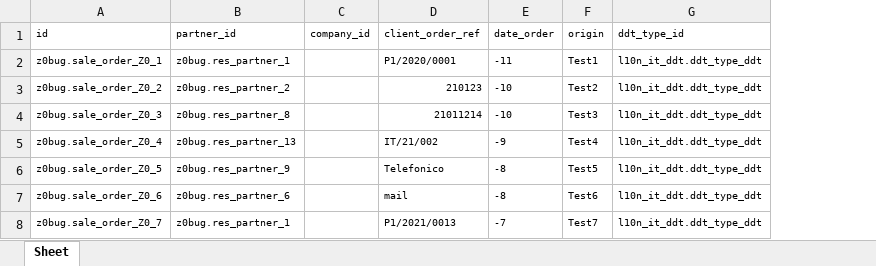
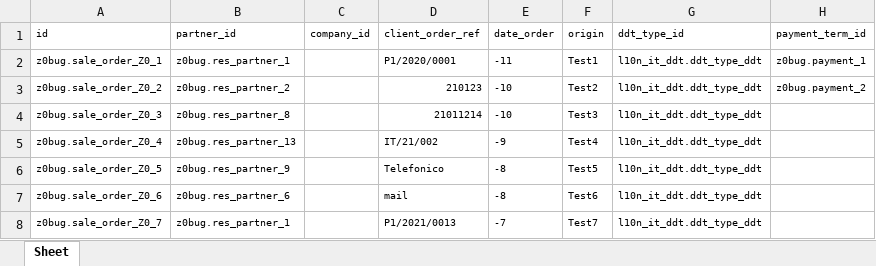
Before and after one commit to zeroincombenze/tools, an Excel workbook: z0bug_odoo/data/sale_order.xlsx, sheet Sheet, drawn as a sheet; values as stored, in another font and other column widths than the file's, no borders; the diff names each change by its address in the sheet, - before the commit and + after, or states it on an @@ line.

```diff
--- a/z0bug_odoo/data/sale_order.xlsx (sheet Sheet)
+++ b/z0bug_odoo/data/sale_order.xlsx (sheet Sheet)
+column H (payment_term_id), rows 2-3: z0bug.payment_1 | z0bug.payment_2
```
Also changed, not shown: z0bug_odoo/data/purchase_order.xlsx, z0bug_odoo/data/sale_order_line.xlsx, 1 other file.
